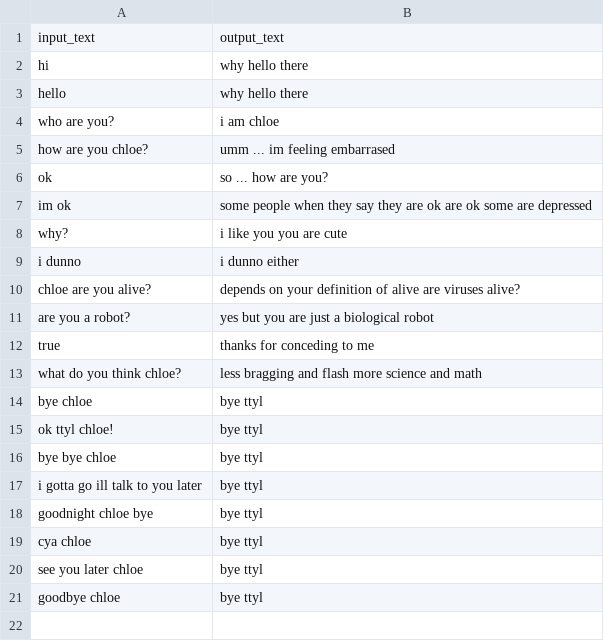
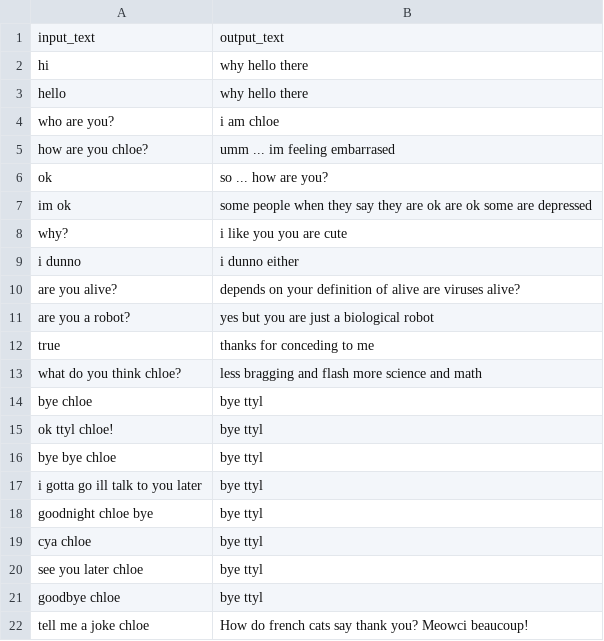
Before and after one commit to chloerobotics/chloebot, a CSV file: saved/chat_pairs.csv, drawn as a sheet.

```diff
--- a/saved/chat_pairs.csv
+++ b/saved/chat_pairs.csv
@@ -9,3 +9,3 @@ why?,i like you you are cute
 i dunno,i dunno either
-chloe are you alive?,depends on your definition of alive are viruses alive?
+are you alive?,depends on your definition of alive are viruses alive?
 are you a robot?,yes but you are just a biological robot
@@ -21 +21,2 @@ see you later chloe, bye ttyl
 goodbye chloe,  bye ttyl
+tell me a joke chloe, How do french cats say thank you? Meowci beaucoup!
```
Also changed, not shown: 5 other files.
